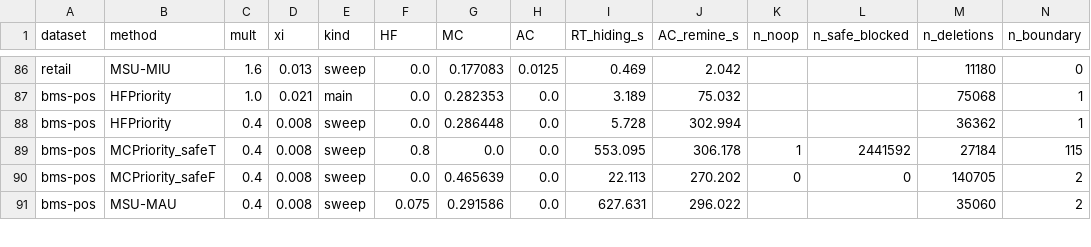
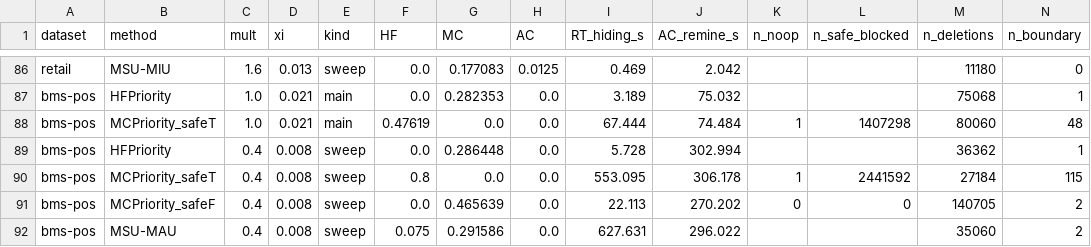
Before and after one commit to TrungDuong83/FWI_hiding_system, a CSV file: results/summary.csv, drawn as a sheet; only a part is shown, gaps mark what is left out; rows hold the shown columns only; the diff names each change by its address in the sheet, - before the commit and + after, or states it on an @@ line.

```diff
--- a/results/summary.csv
+++ b/results/summary.csv
+row 88: bms-pos | MCPriority_safeT | 1.0 | 0.021 | main | 0.47619 | 0.0 | 0.0 | 67.444 | 74.484 | 1 | 1407298 | 80060 | 48
```
Also changed, not shown: 2 other files.
